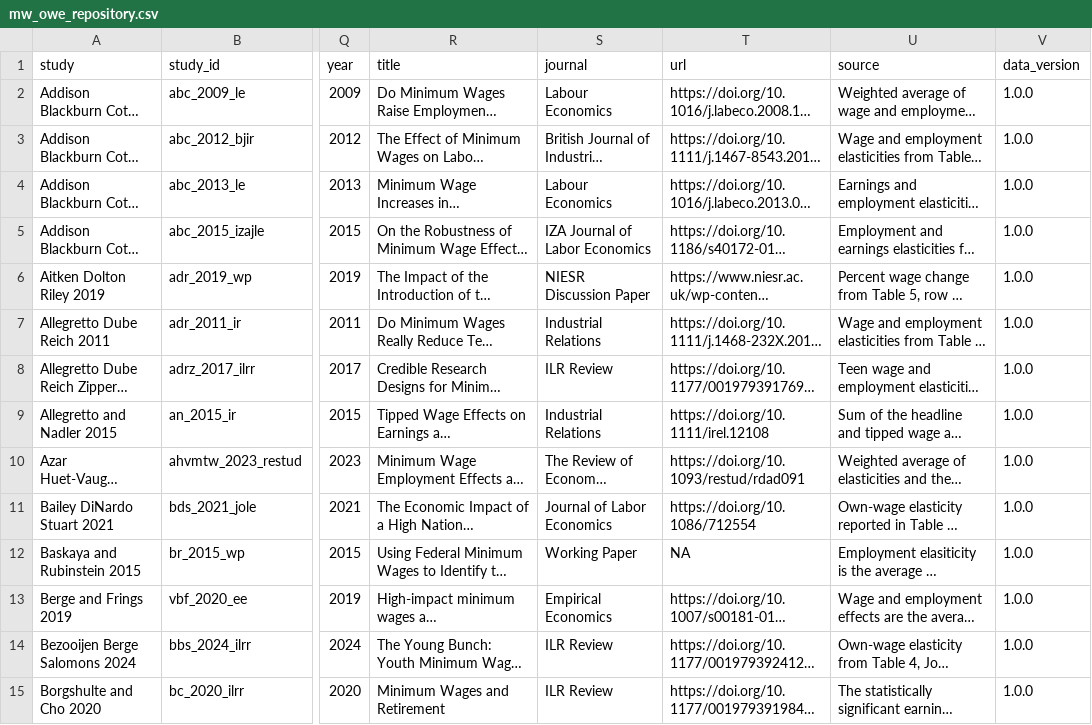
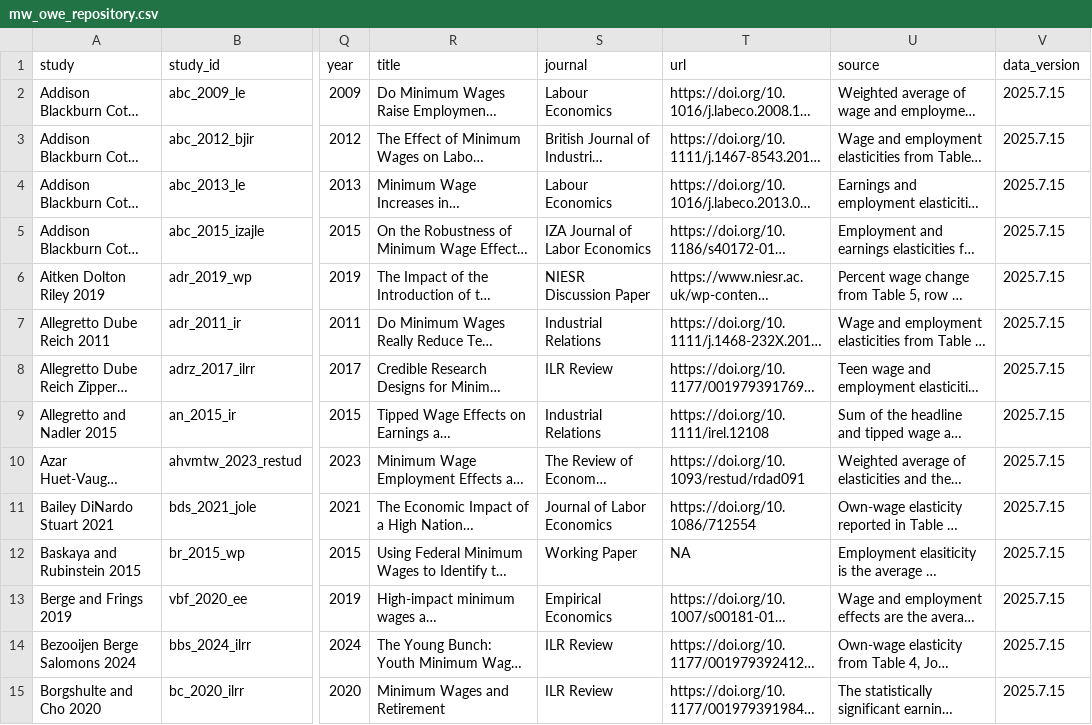
Before and after one commit to Economic/owe_review, a CSV file: mw_owe_repository.csv, drawn as a sheet; only a part is shown, gaps mark what is left out; long unchanged cells end in …; the diff covers the shown part only; the diff names each change by its address in the sheet, - before the commit and + after, or states it on an @@ line.

```diff
--- a/mw_owe_repository.csv
+++ b/mw_owe_repository.csv
-V2:V15 (data_version): 1.0.0
+V2:V15 (data_version): 2025.7.15
```
Also changed, not shown: 3 added rows and 92 edited cells elsewhere in this file, docs/paper_stats.csv, 18 other files.
